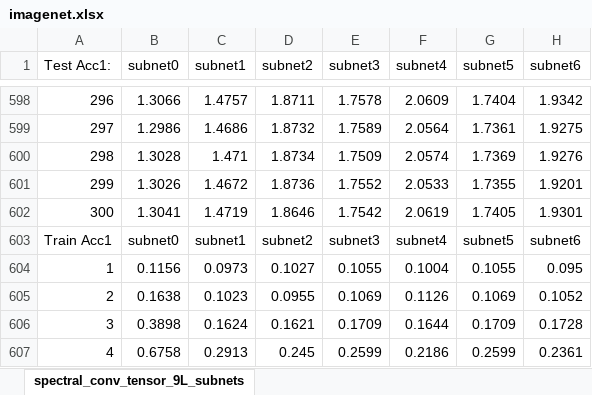
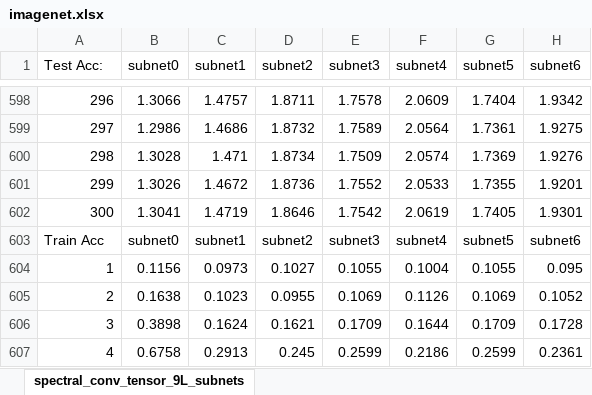
Before and after one commit to YangletLiu/Tensor_Layer_Neural_Networks, an Excel workbook: recording/imagenet.xlsx, sheet spectral_conv_tensor_9L_subnets, drawn as a sheet; only a part is shown, gaps mark what is left out; values as stored, in another font and other column widths than the file's, no borders; the diff names each change by its address in the sheet, - before the commit and + after, or states it on an @@ line.

```diff
--- a/recording/imagenet.xlsx (sheet spectral_conv_tensor_9L_subnets)
+++ b/recording/imagenet.xlsx (sheet spectral_conv_tensor_9L_subnets)
-A1: Test Acc1:
+A1: Test Acc:
-A603 (Test Acc:): Train Acc1
+A603 (Test Acc:): Train Acc
```
Also changed, not shown: recording/cifar10_4_subnetworks.xlsx, recording/mnist_16_subnetworks.xlsx.
